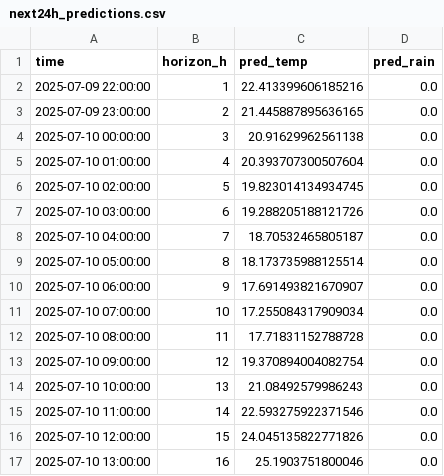
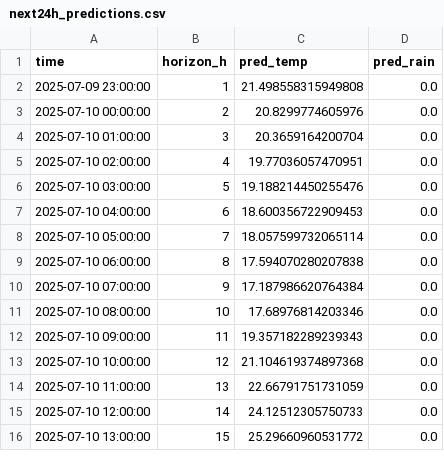
Before and after one commit to ColaCaos/ColaCAOS, a CSV file: multiestacion/funcionando/c/EstacionVirtual/results/next24h_predictions.csv, drawn as a sheet; only a part is shown; the diff covers the shown part only.

```diff
--- a/multiestacion/funcionando/c/EstacionVirtual/results/next24h_predictions.csv
+++ b/multiestacion/funcionando/c/EstacionVirtual/results/next24h_predictions.csv
@@ -1,17 +1,16 @@
 time,horizon_h,pred_temp,pred_rain
-2025-07-09 22:00:00,1,22.413399606185216,0.0
-2025-07-09 23:00:00,2,21.445887895636165,0.0
-2025-07-10 00:00:00,3,20.91629962561138,0.0
-2025-07-10 01:00:00,4,20.393707300507604,0.0
-2025-07-10 02:00:00,5,19.823014134934745,0.0
-2025-07-10 03:00:00,6,19.288205188121726,0.0
-2025-07-10 04:00:00,7,18.70532465805187,0.0
-2025-07-10 05:00:00,8,18.173735988125514,0.0
-2025-07-10 06:00:00,9,17.691493821670907,0.0
-2025-07-10 07:00:00,10,17.255084317909034,0.0
-2025-07-10 08:00:00,11,17.71831152788728,0.0
-2025-07-10 09:00:00,12,19.370894004082754,0.0
-2025-07-10 10:00:00,13,21.08492579986243,0.0
-2025-07-10 11:00:00,14,22.593275922371546,0.0
-2025-07-10 12:00:00,15,24.045135822771826,0.0
-2025-07-10 13:00:00,16,25.1903751800046,0.0
+2025-07-09 23:00:00,1,21.498558315949808,0.0
+2025-07-10 00:00:00,2,20.8299774605976,0.0
+2025-07-10 01:00:00,3,20.3659164200704,0.0
+2025-07-10 02:00:00,4,19.77036057470951,0.0
+2025-07-10 03:00:00,5,19.188214450255476,0.0
+2025-07-10 04:00:00,6,18.600356722909453,0.0
+2025-07-10 05:00:00,7,18.057599732065114,0.0
+2025-07-10 06:00:00,8,17.594070280207838,0.0
+2025-07-10 07:00:00,9,17.187986620764384,0.0
+2025-07-10 08:00:00,10,17.68976814203346,0.0
+2025-07-10 09:00:00,11,19.357182289239343,0.0
+2025-07-10 10:00:00,12,21.104619374897368,0.0
+2025-07-10 11:00:00,13,22.66791751731059,0.0
+2025-07-10 12:00:00,14,24.12512305750733,0.0
+2025-07-10 13:00:00,15,25.29660960531772,0.0
```
Also changed, not shown: 1 added row and 16 edited cells elsewhere in this file, multiestacion/funcionando/c/EstacionVirtual/results/rain_24h_wide.csv, multiestacion/funcionando/c/EstacionVirtual/results/temperature_24h_wide.csv, 2 other files.
